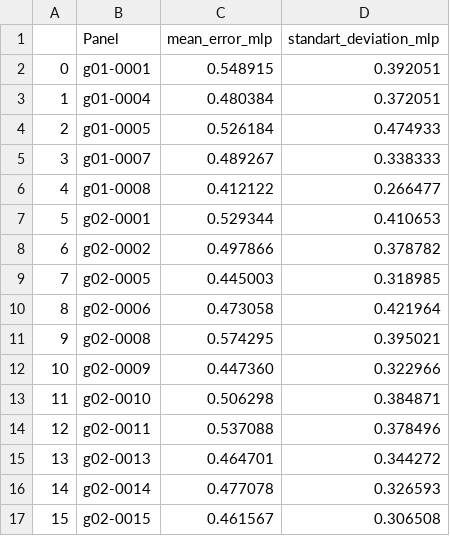
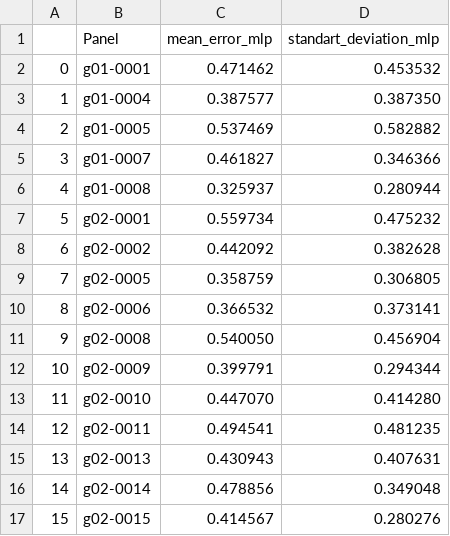
Before and after one commit to 14Og/diploma, a CSV file: Sources/MLP/stats.csv, drawn as a sheet; only a part is shown; the diff covers the shown part only.

```diff
--- a/Sources/MLP/stats.csv
+++ b/Sources/MLP/stats.csv
@@ -1,17 +1,17 @@
 ,Panel,mean_error_mlp,standart_deviation_mlp
-0,g01-0001,0.548915,0.392051
-1,g01-0004,0.480384,0.372051
-2,g01-0005,0.526184,0.474933
-3,g01-0007,0.489267,0.338333
-4,g01-0008,0.412122,0.266477
-5,g02-0001,0.529344,0.410653
-6,g02-0002,0.497866,0.378782
-7,g02-0005,0.445003,0.318985
-8,g02-0006,0.473058,0.421964
-9,g02-0008,0.574295,0.395021
-10,g02-0009,0.447360,0.322966
-11,g02-0010,0.506298,0.384871
-12,g02-0011,0.537088,0.378496
-13,g02-0013,0.464701,0.344272
-14,g02-0014,0.477078,0.326593
-15,g02-0015,0.461567,0.306508
+0,g01-0001,0.471462,0.453532
+1,g01-0004,0.387577,0.387350
+2,g01-0005,0.537469,0.582882
+3,g01-0007,0.461827,0.346366
+4,g01-0008,0.325937,0.280944
+5,g02-0001,0.559734,0.475232
+6,g02-0002,0.442092,0.382628
+7,g02-0005,0.358759,0.306805
+8,g02-0006,0.366532,0.373141
+9,g02-0008,0.540050,0.456904
+10,g02-0009,0.399791,0.294344
+11,g02-0010,0.447070,0.414280
+12,g02-0011,0.494541,0.481235
+13,g02-0013,0.430943,0.407631
+14,g02-0014,0.478856,0.349048
+15,g02-0015,0.414567,0.280276
```
Also changed, not shown: 16 edited cells elsewhere in this file, Sources/GBDT/stats.csv, 10 other files.
